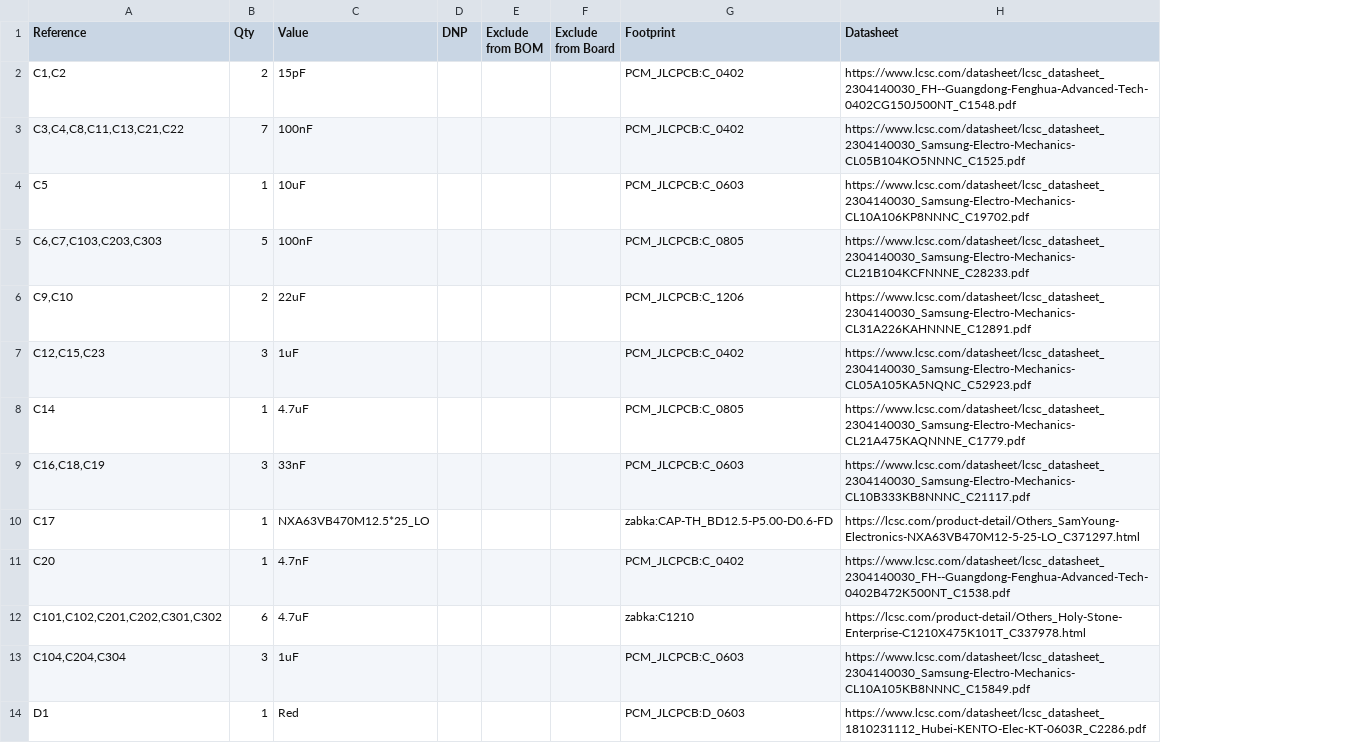
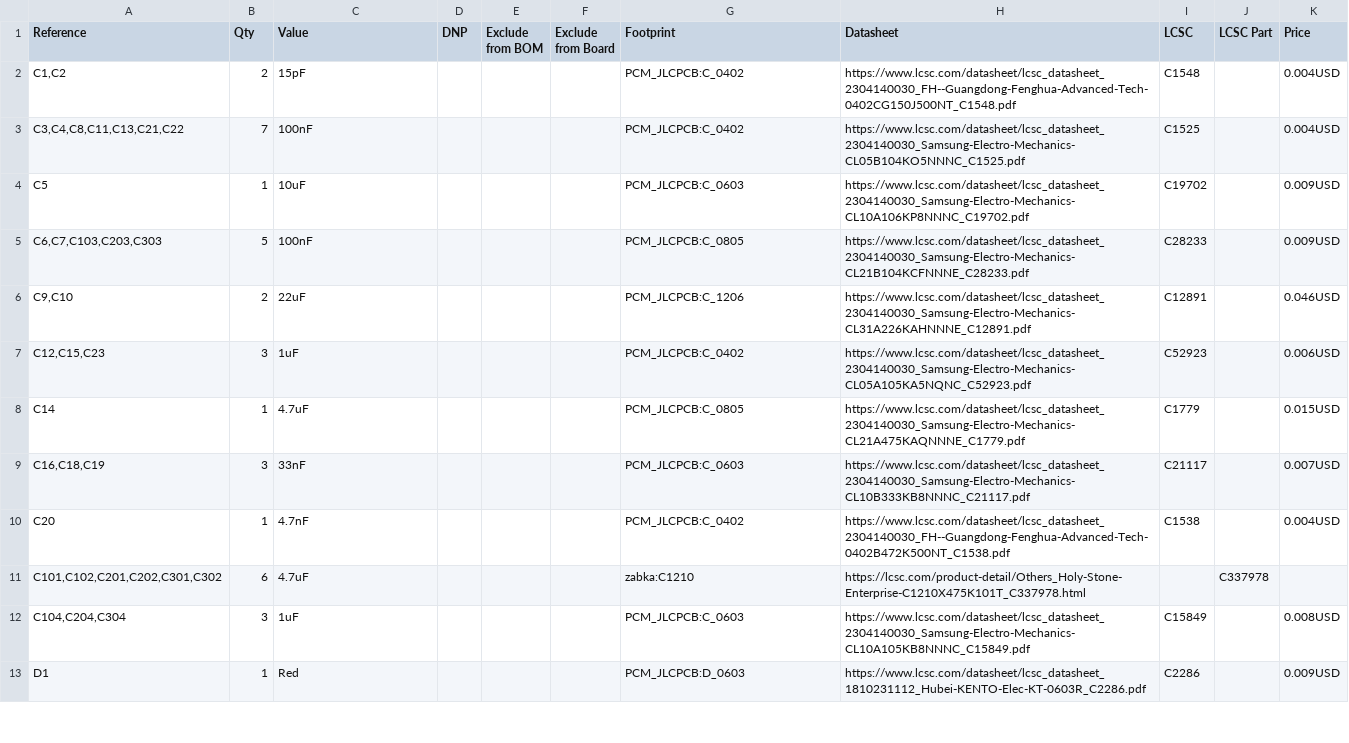
Before and after one commit to mungoP/ZABKA, a CSV file: pcb/motor_board/motor_board.csv, drawn as a sheet; only a part is shown; removed rows and columns are numbered as before the commit, all else as after; the diff covers the shown part only; the diff names each change by its address in the sheet, - before the commit and + after, or states it on an @@ line.

```diff
--- a/pcb/motor_board/motor_board.csv
+++ b/pcb/motor_board/motor_board.csv
+column I (LCSC), rows 2-13: C1548 | C1525 | C19702 | C28233 | C12891 | C52923 | C1779 | C21117 | C1538 |  | C15849 | C2286
+column J (LCSC Part), row 11: C337978
+column K (Price), rows 2-13: 0.004USD | 0.004USD | 0.009USD | 0.009USD | 0.046USD | 0.006USD | 0.015USD | 0.007USD | 0.004USD |  | 0.008USD | 0.009USD
-row 10: C17 | 1 | NXA63VB470M12.5*25_LO |  |  |  | zabka:CAP-TH_BD12.5-P5.00-D0.6-FD | https://lcsc.com/product-detail/Others_SamYoung-Electronics-NXA63VB470M12-5-25-LO_C371297.html
```
Also changed, not shown: 1 added row, 3 removed rows and 7 edited cells elsewhere in this file, 3 other files.
